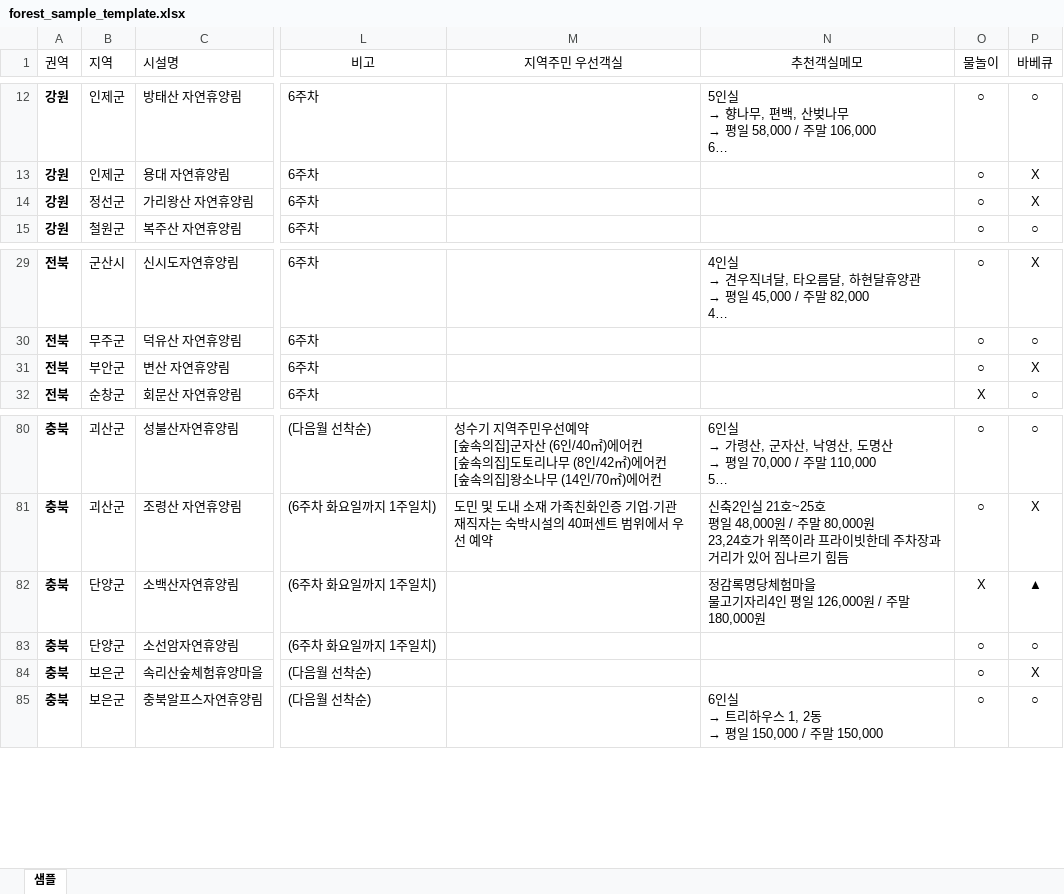
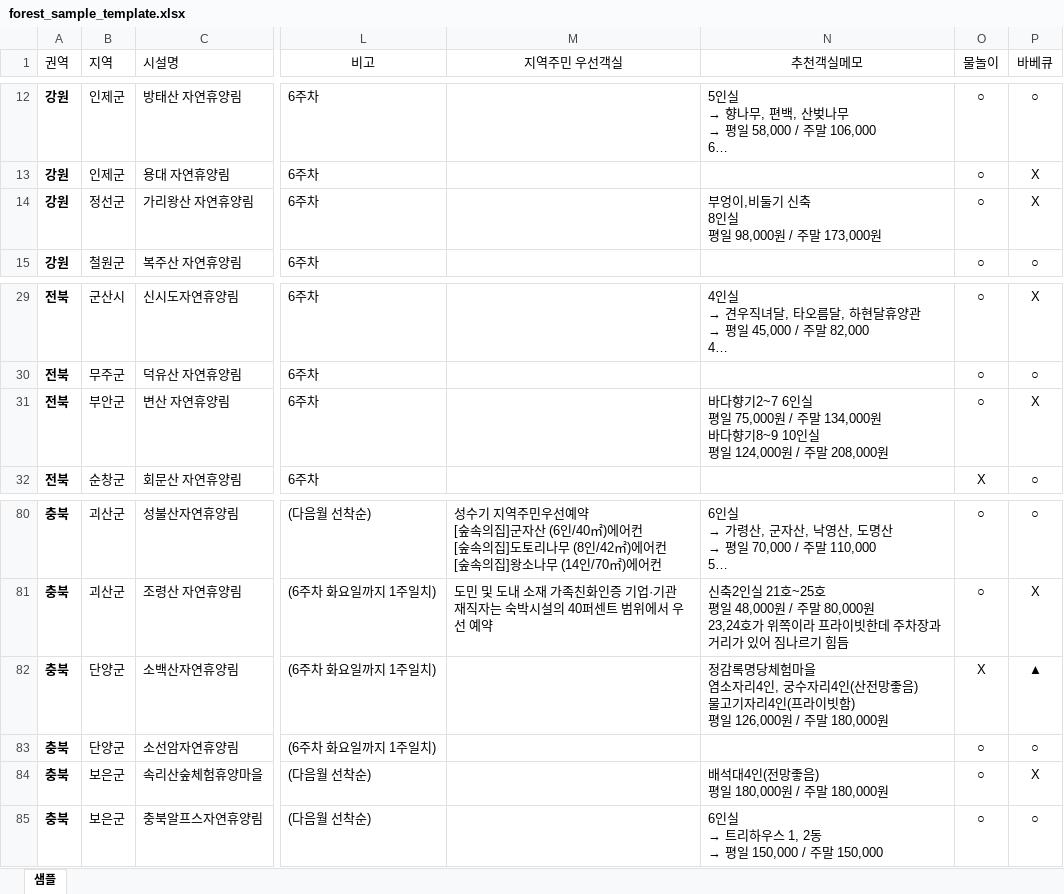
Before and after one commit to ip77xkdb/forest-app, an Excel workbook: app/convert/forest_sample_template.xlsx, sheet 샘플, drawn as a sheet; only a part is shown, gaps mark what is left out; long unchanged cells end in …; values as stored, in another font and other column widths than the file's, no borders; conditional formats not drawn; ↵ is a line break in a cell; the diff names each change by its address in the sheet, - before the commit and + after, or states it on an @@ line.

```diff
--- a/app/convert/forest_sample_template.xlsx (sheet 샘플)
+++ b/app/convert/forest_sample_template.xlsx (sheet 샘플)
-N14 (추천객실메모): (empty)
+N14 (추천객실메모): 부엉이,비둘기 신축 ↵ 8인실 ↵ 평일 98,000원 / 주말 173,000원
-N31 (추천객실메모): (empty)
+N31 (추천객실메모): 바다향기2~7 6인실 ↵ 평일 75,000원 / 주말 134,000원 ↵ 바다향기8~9 10인실 ↵ 평일 124,000원 / 주말 208,000원
-N82 (추천객실메모): …험마을 ↵ 물고기자리4인 평일 126,000…
+N82 (추천객실메모): …험마을 ↵ 염소자리4인, 궁수자리4인(산전망좋음) ↵ 물고기자리4인(프라이빗함) ↵ 평일 126,000…
-N84 (추천객실메모): (empty)
+N84 (추천객실메모): 배석대4인(전망좋음) ↵ 평일 180,000원 / 주말 180,000원
```
Also changed, not shown: 3 other files.
